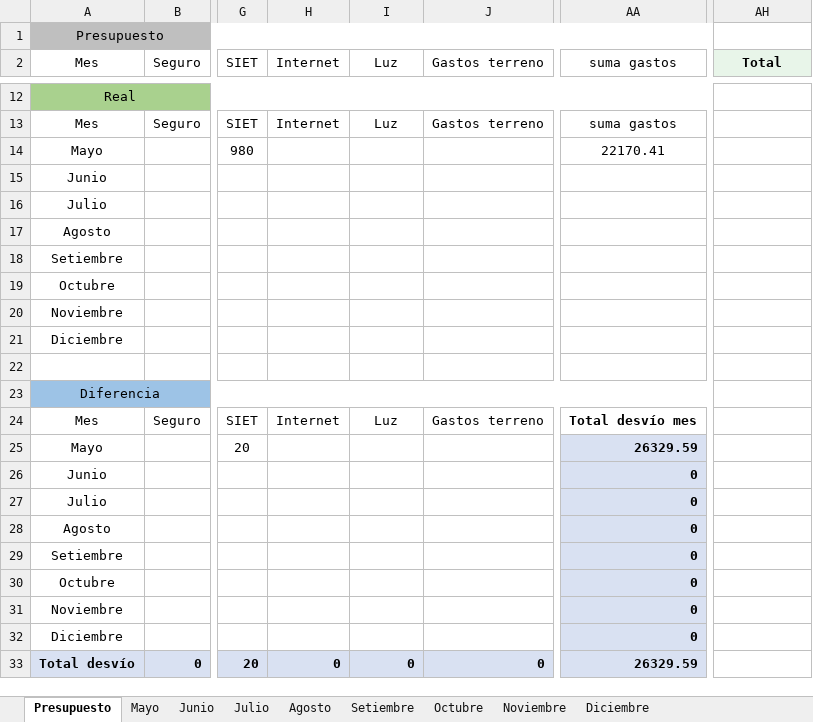
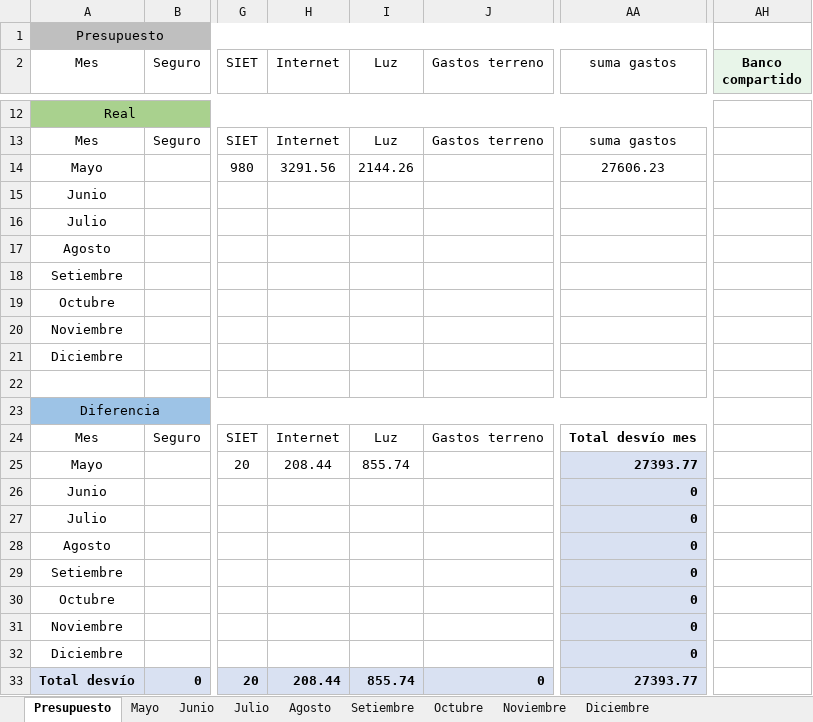
Before and after one commit to PersonalCasa/Presupuesto, an Excel workbook: Presupuesto_2026.xlsx, sheet Presupuesto, drawn as a sheet; only a part is shown, gaps mark what is left out; values as stored, in another font and other column widths than the file's, no borders; conditional formats not drawn; the diff names each change by its address in the sheet, - before the commit and + after, or states it on an @@ line.

Commit message:
Add files via upload

```diff
--- a/Presupuesto_2026.xlsx (sheet Presupuesto)
+++ b/Presupuesto_2026.xlsx (sheet Presupuesto)
-AH2: Total
+AH2: Banco compartido
-H14 (Internet): (empty)
+H14 (Internet): 3291.56
-I14 (Luz): (empty)
+I14 (Luz): 2144.26
-AA14 (suma gastos): 22170.41
+AA14 (suma gastos): 27606.23
-H25 (Internet): (empty)
+H25 (Internet): 208.44
-I25 (Luz): (empty)
+I25 (Luz): 855.74
-AA25 (suma gastos): 26329.59
+AA25 (suma gastos): 27393.77
-H33 (Internet): 0
+H33 (Internet): 208.44
-I33 (Luz): 0
+I33 (Luz): 855.74
-AA33 (suma gastos): 26329.59
+AA33 (suma gastos): 27393.77
```
Also changed, not shown: sheet Mayo.
